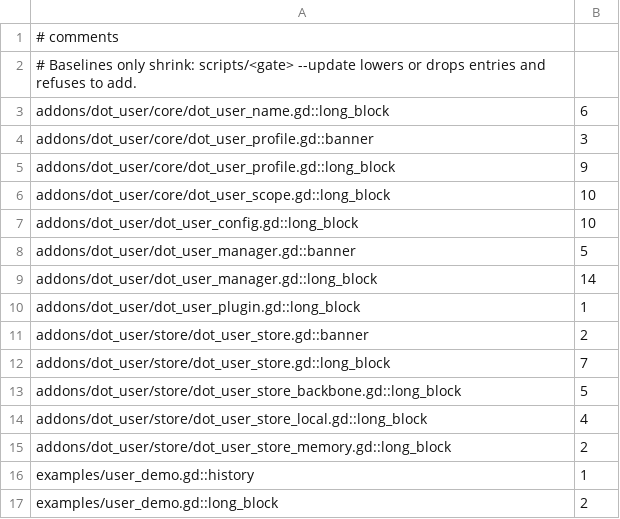
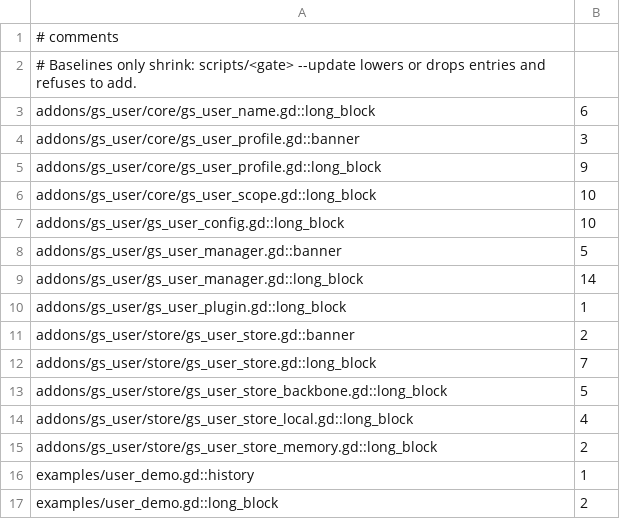
Before and after one commit to gamespice-platform/user, a TSV file: ci/efficiency/comments.tsv, drawn as a sheet.

```diff
--- a/ci/efficiency/comments.tsv
+++ b/ci/efficiency/comments.tsv
@@ -2,15 +2,15 @@
 # Baselines only shrink: scripts/<gate> --update lowers or drops entries and refuses to add.
-addons/dot_user/core/dot_user_name.gd::long_block	6
-addons/dot_user/core/dot_user_profile.gd::banner	3
-addons/dot_user/core/dot_user_profile.gd::long_block	9
-addons/dot_user/core/dot_user_scope.gd::long_block	10
-addons/dot_user/dot_user_config.gd::long_block	10
-addons/dot_user/dot_user_manager.gd::banner	5
-addons/dot_user/dot_user_manager.gd::long_block	14
-addons/dot_user/dot_user_plugin.gd::long_block	1
-addons/dot_user/store/dot_user_store.gd::banner	2
-addons/dot_user/store/dot_user_store.gd::long_block	7
-addons/dot_user/store/dot_user_store_backbone.gd::long_block	5
-addons/dot_user/store/dot_user_store_local.gd::long_block	4
-addons/dot_user/store/dot_user_store_memory.gd::long_block	2
+addons/gs_user/core/gs_user_name.gd::long_block	6
+addons/gs_user/core/gs_user_profile.gd::banner	3
+addons/gs_user/core/gs_user_profile.gd::long_block	9
+addons/gs_user/core/gs_user_scope.gd::long_block	10
+addons/gs_user/gs_user_config.gd::long_block	10
+addons/gs_user/gs_user_manager.gd::banner	5
+addons/gs_user/gs_user_manager.gd::long_block	14
+addons/gs_user/gs_user_plugin.gd::long_block	1
+addons/gs_user/store/gs_user_store.gd::banner	2
+addons/gs_user/store/gs_user_store.gd::long_block	7
+addons/gs_user/store/gs_user_store_backbone.gd::long_block	5
+addons/gs_user/store/gs_user_store_local.gd::long_block	4
+addons/gs_user/store/gs_user_store_memory.gd::long_block	2
 examples/user_demo.gd::history	1
```
Also changed, not shown: 30 other files.
